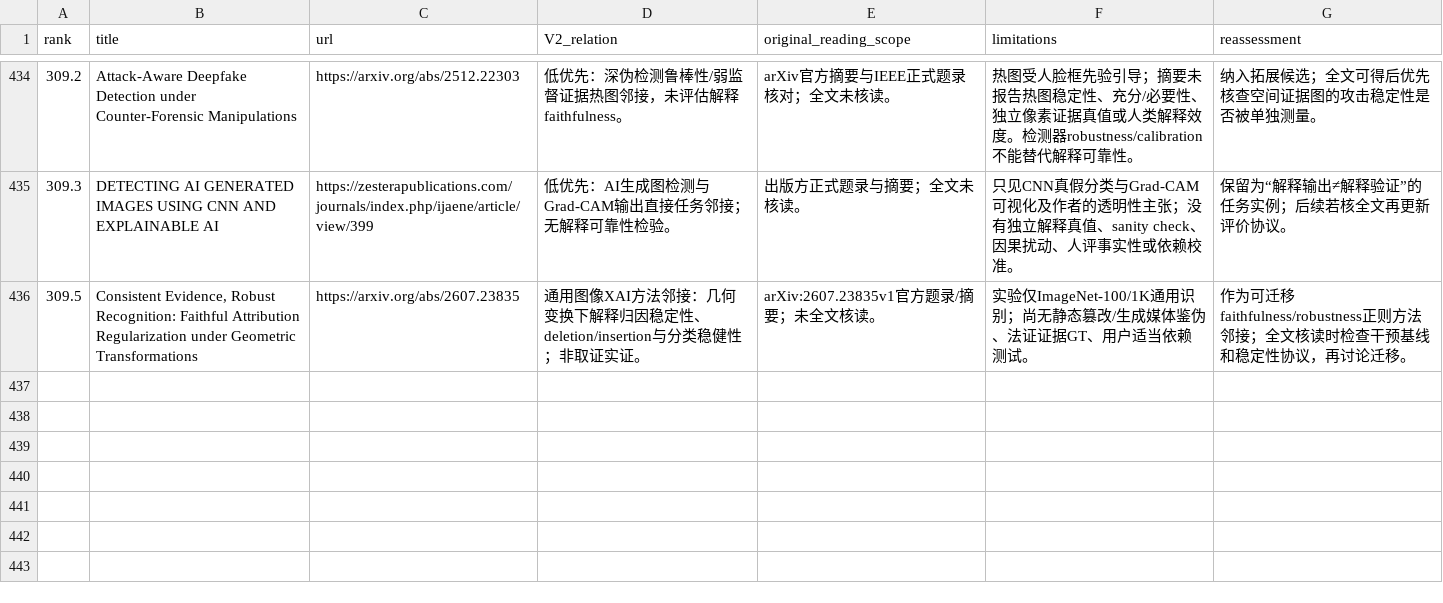
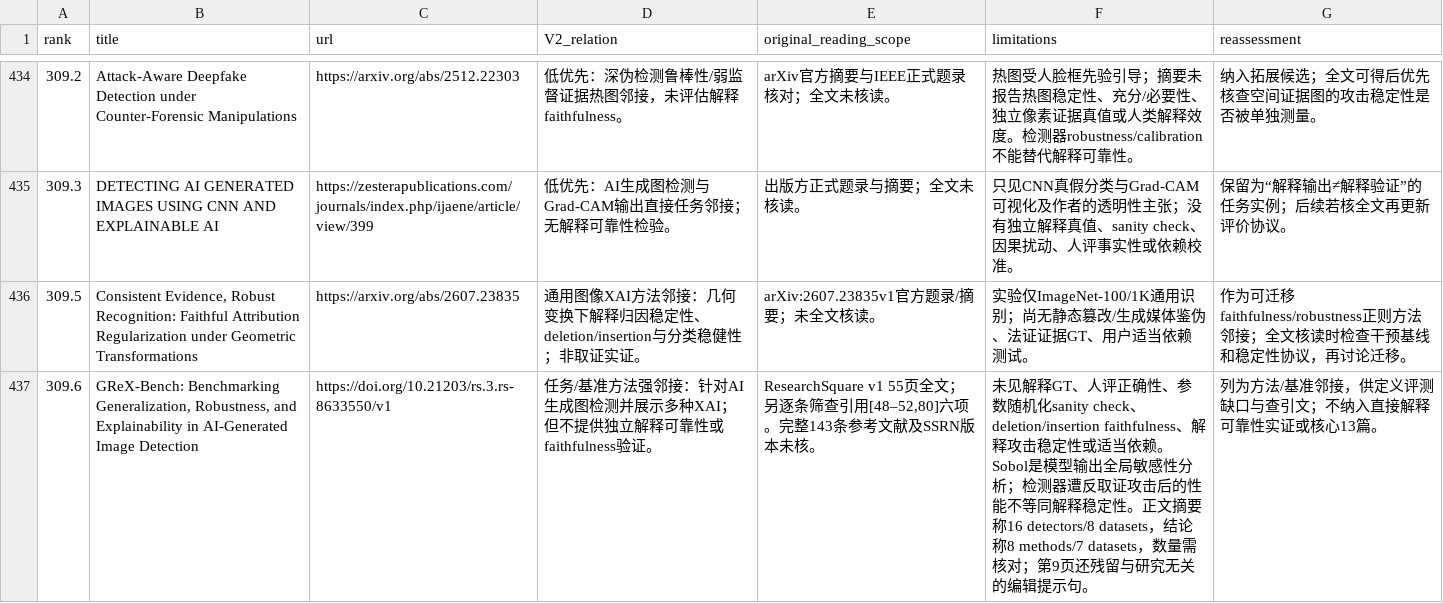
Before and after one commit to brodyZhao/my-research-project, a CSV file: outputs/图像鉴伪解释可靠性_重检_2026-10-05/72_V2已复核强相关优先清单.csv, drawn as a sheet; only a part is shown, gaps mark what is left out.

```diff
--- a/outputs/图像鉴伪解释可靠性_重检_2026-10-05/72_V2已复核强相关优先清单.csv
+++ b/outputs/图像鉴伪解释可靠性_重检_2026-10-05/72_V2已复核强相关优先清单.csv
@@ -436 +436,2 @@
 309.5,"Consistent Evidence, Robust Recognition: Faithful Attribution Regularization under Geometric Transformations",https://arxiv.org/abs/2607.23835,通用图像XAI方法邻接：几何变换下解释归因稳定性、deletion/insertion与分类稳健性；非取证实证。,arXiv:2607.23835v1官方题录/摘要；未全文核读。,实验仅ImageNet-100/1K通用识别；尚无静态篡改/生成媒体鉴伪、法证证据GT、用户适当依赖测试。,作为可迁移faithfulness/robustness正则方法邻接；全文核读时检查干预基线和稳定性协议，再讨论迁移。
+309.6,"GReX-Bench: Benchmarking Generalization, Robustness, and Explainability in AI-Generated Image Detection",https://doi.org/10.21203/rs.3.rs-8633550/v1,任务/基准方法强邻接：针对AI生成图检测并展示多种XAI；但不提供独立解释可靠性或faithfulness验证。,"ResearchSquare v1 55页全文；另逐条筛查引用[48–52,80]六项。完整143条参考文献及SSRN版本未核。",未见解释GT、人评正确性、参数随机化sanity check、deletion/insertion faithfulness、解释攻击稳定性或适当依赖。Sobol是模型输出全局敏感性分析；检测器遭反取证攻击后的性能不等同解释稳定性。正文摘要称16 detectors/8 datasets，结论称8 methods/7 datasets，数量需核对；第9页还残留与研究无关的编辑提示句。,列为方法/基准邻接，供定义评测缺口与查引文；不纳入直接解释可靠性实证或核心13篇。
```
Also changed, not shown: outputs/图像鉴伪解释可靠性_重检_2026-10-05/112_本次阶段包_SHA256清单.csv, outputs/图像鉴伪解释可靠性_重检_2026-10-05/172_强相关核心及邻接论文原文解释可靠性效度核读.csv, 6 other files.
